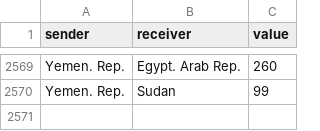
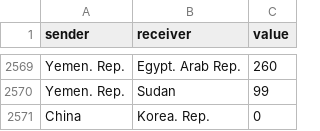
Before and after one commit to norikomisra/d3Assignment, a CSV file: data/data_1000.csv, drawn as a sheet; only a part is shown, gaps mark what is left out; the diff names each change by its address in the sheet, - before the commit and + after, or states it on an @@ line.

Commit message:
Modified data about China

```diff
--- a/data/data_1000.csv
+++ b/data/data_1000.csv
+row 2571: China | Korea. Rep. | 0
```
Also changed, not shown: data/data_3000.csv, data/data_5000.csv.
